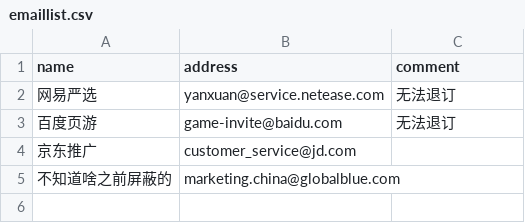
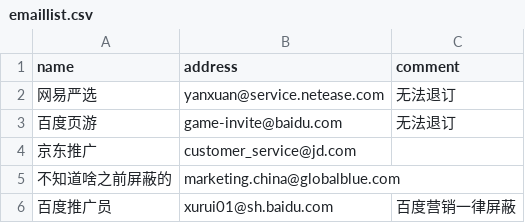
Before and after one commit to laixintao/blackemail, a CSV file: emaillist.csv, drawn as a sheet; the diff names each change by its address in the sheet, - before the commit and + after, or states it on an @@ line.

Commit message:
add badiu

```diff
--- a/emaillist.csv
+++ b/emaillist.csv
+row 6: 百度推广员 | xurui01@sh.baidu.com | 百度营销一律屏蔽
```
